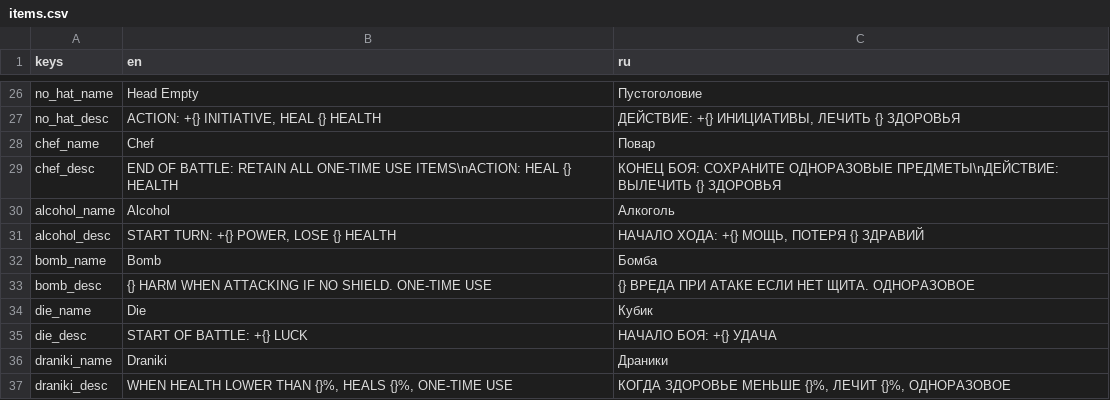
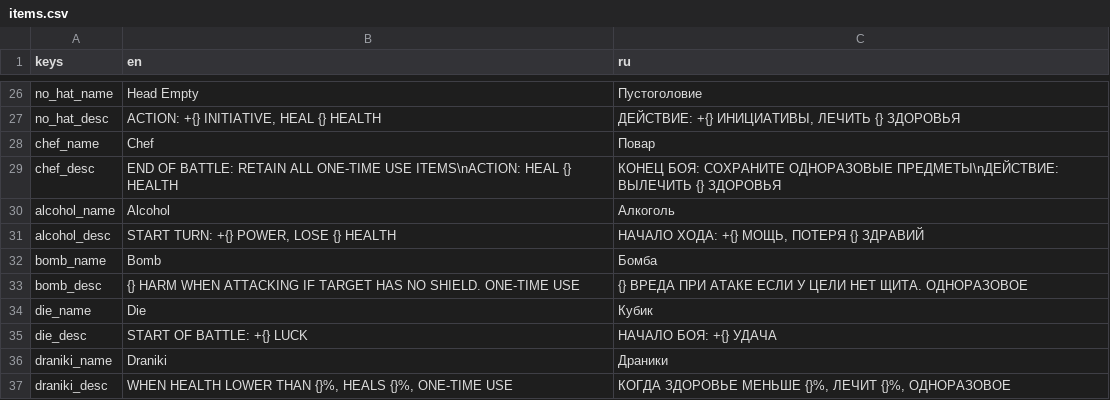
Before and after one commit to Wurodos/Exploring-Uncertainty, a CSV file: text/localisation/items.csv, drawn as a sheet; only a part is shown, gaps mark what is left out.

```diff
--- a/text/localisation/items.csv
+++ b/text/localisation/items.csv
@@ -32,3 +32,3 @@ alcohol_desc;START TURN: +{} POWER, LOSE {} HEALTH;НАЧАЛО ХОДА: +{} М
 bomb_name;Bomb;Бомба
-bomb_desc;{} HARM WHEN ATTACKING IF NO SHIELD. ONE-TIME USE;{} ВРЕДА ПРИ АТАКЕ ЕСЛИ НЕТ ЩИТА. ОДНОРАЗОВОЕ
+bomb_desc;{} HARM WHEN ATTACKING IF TARGET HAS NO SHIELD. ONE-TIME USE;{} ВРЕДА ПРИ АТАКЕ ЕСЛИ У ЦЕЛИ НЕТ ЩИТА. ОДНОРАЗОВОЕ
 die_name;Die;Кубик
```
Also changed, not shown: 42 other files.
